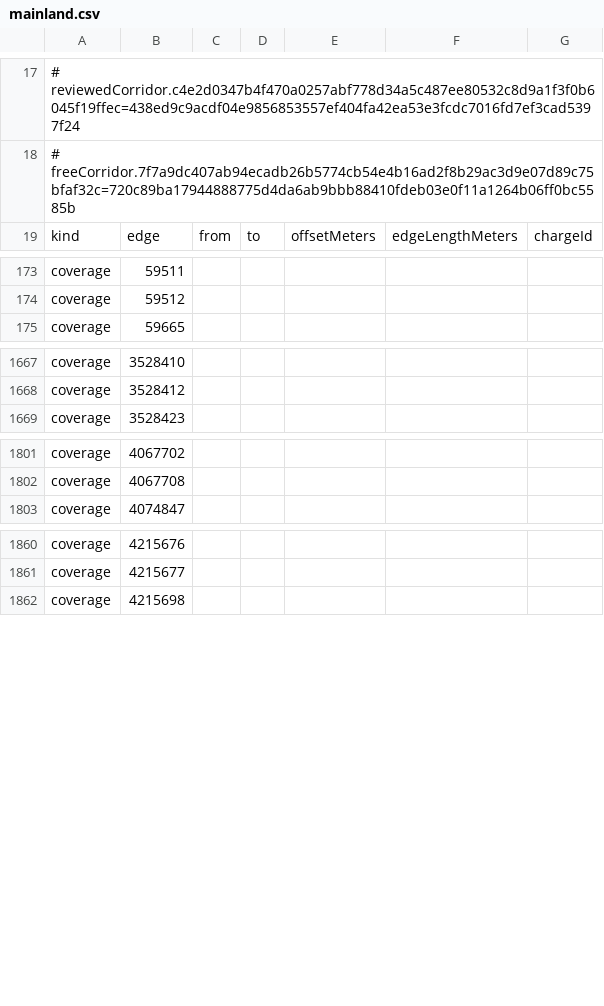
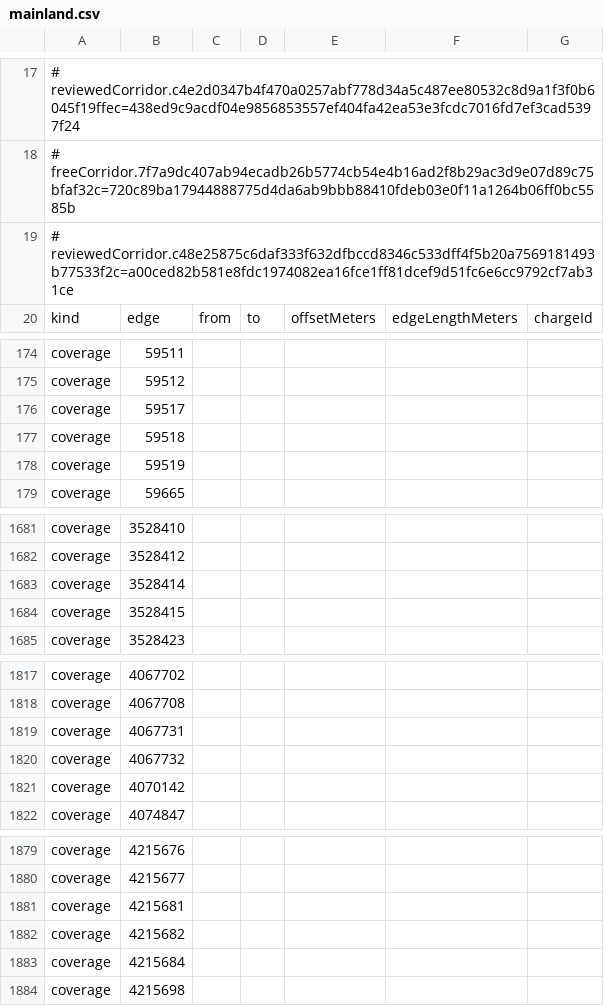
Before and after one commit to jorgee16/atlas, a CSV file: android/native-app/src/main/assets/toll-bindings/Portugal/mainland.csv, drawn as a sheet; only a part is shown, gaps mark what is left out; the diff covers the shown part only.

```diff
--- a/android/native-app/src/main/assets/toll-bindings/Portugal/mainland.csv
+++ b/android/native-app/src/main/assets/toll-bindings/Portugal/mainland.csv
@@ -18,2 +18,3 @@
 # freeCorridor.7f7a9dc407ab94ecadb26b5774cb54e4b16ad2f8b29ac3d9e07d89c75bfaf32c=720c89ba17944888775d4da6ab9bbb88410fdeb03e0f11a1264b06ff0bc5585b
+# reviewedCorridor.c48e25875c6daf333f632dfbccd8346c533dff4f5b20a7569181493b77533f2c=a00ced82b581e8fdc1974082ea16fce1ff81dcef9d51fc6e6cc9792cf7ab31ce
 kind;edge;from;to;offsetMeters;edgeLengthMeters;chargeId
@@ -174,2 +175,5 @@ coverage;59511;;;;;
 coverage;59512;;;;;
+coverage;59517;;;;;
+coverage;59518;;;;;
+coverage;59519;;;;;
 coverage;59665;;;;;
@@ -1668,2 +1682,4 @@ coverage;3528410;;;;;
 coverage;3528412;;;;;
+coverage;3528414;;;;;
+coverage;3528415;;;;;
 coverage;3528423;;;;;
@@ -1802,2 +1818,5 @@ coverage;4067702;;;;;
 coverage;4067708;;;;;
+coverage;4067731;;;;;
+coverage;4067732;;;;;
+coverage;4070142;;;;;
 coverage;4074847;;;;;
@@ -1861,2 +1880,5 @@ coverage;4215676;;;;;
 coverage;4215677;;;;;
+coverage;4215681;;;;;
+coverage;4215682;;;;;
+coverage;4215684;;;;;
 coverage;4215698;;;;;
```
Also changed, not shown: 18 added rows elsewhere in this file, 14 other files.
